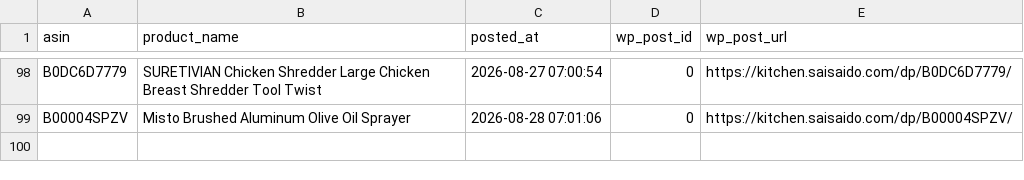
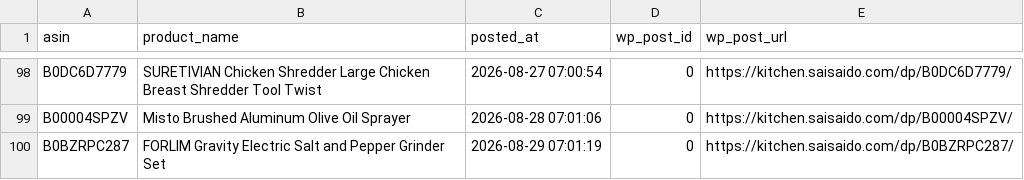
Before and after one commit to Fukunga/Pinterest-kitchen-feed, a CSV file: data/posting_history.csv, drawn as a sheet; only a part is shown, gaps mark what is left out.

Commit message:
Automated post: FORLIM Gravity Electric Salt and Pepper Grinder Set (ASIN: B0BZRPC287)

```diff
--- a/data/posting_history.csv
+++ b/data/posting_history.csv
@@ -99 +99,2 @@ B0DC6D7779,SURETIVIAN Chicken Shredder Large Chicken Breast Shredder Tool Twist,
 B00004SPZV,Misto Brushed Aluminum Olive Oil Sprayer,2026-08-28 07:01:06,0,https://kitchen.saisaido.com/dp/B00004SPZV/
+B0BZRPC287,FORLIM Gravity Electric Salt and Pepper Grinder Set,2026-08-29 07:01:19,0,https://kitchen.saisaido.com/dp/B0BZRPC287/
```
Also changed, not shown: data/products.csv, 3 other files.
